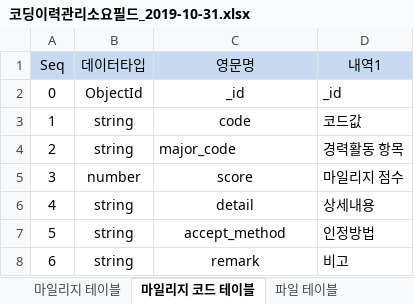
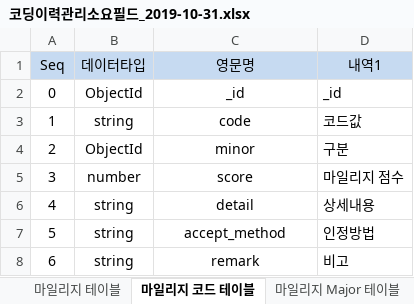
Before and after one commit to 2jun0/CHMS, an Excel workbook: doc/코딩이력관리소요필드_2019-10-31.xlsx, sheet 마일리지 코드 테이블, drawn as a sheet; values as stored, in another font and other column widths than the file's, no borders; the diff names each change by its address in the sheet, - before the commit and + after, or states it on an @@ line.

```diff
--- a/doc/코딩이력관리소요필드_2019-10-31.xlsx (sheet 마일리지 코드 테이블)
+++ b/doc/코딩이력관리소요필드_2019-10-31.xlsx (sheet 마일리지 코드 테이블)
+sheet tab: 마일리지 Major 테이블
-B4 (데이터타입): string
+B4 (데이터타입): ObjectId
-C4 (영문명): major_code
+C4 (영문명): minor
-C4 alignment: left
+C4 alignment: center
-D4 (내역1): 경력활동 항목
+D4 (내역1): 구분
```
Also changed, not shown: other sheet tabs, 3 other files.
